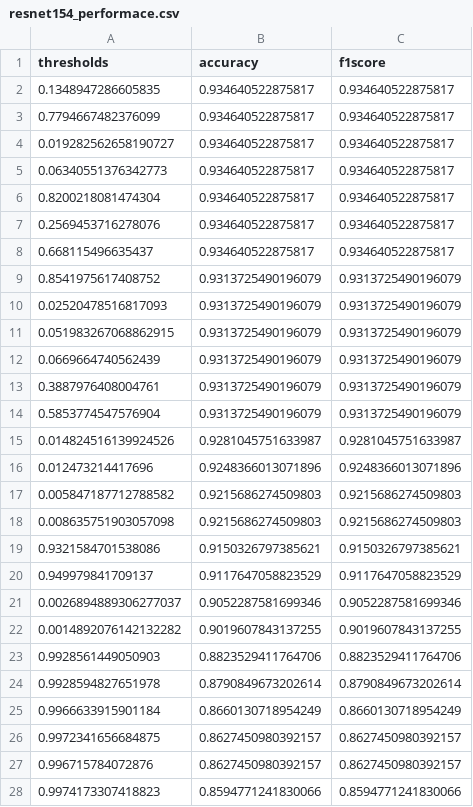
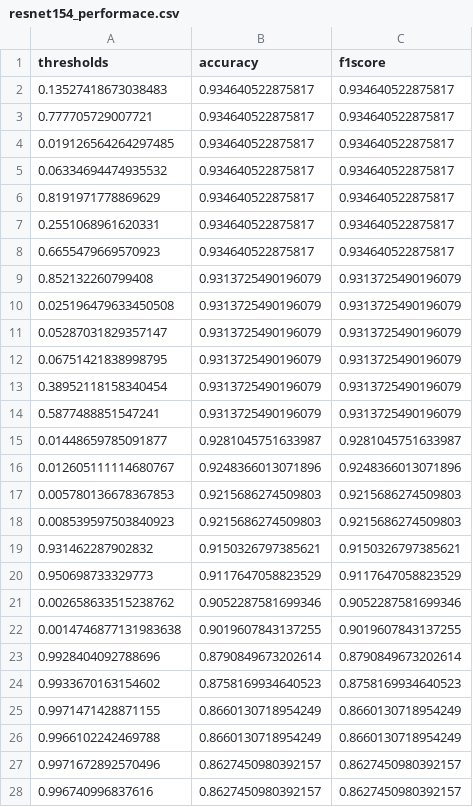
Before and after one commit to AJIN-B/Detect, a CSV file: Task1/results/resnet154_performace.csv, drawn as a sheet; only a part is shown; the diff covers the shown part only.

```diff
--- a/Task1/results/resnet154_performace.csv
+++ b/Task1/results/resnet154_performace.csv
@@ -1,28 +1,28 @@
 thresholds,accuracy,f1score
-0.1348947286605835,0.934640522875817,0.934640522875817
-0.7794667482376099,0.934640522875817,0.934640522875817
-0.019282562658190727,0.934640522875817,0.934640522875817
-0.06340551376342773,0.934640522875817,0.934640522875817
-0.8200218081474304,0.934640522875817,0.934640522875817
-0.2569453716278076,0.934640522875817,0.934640522875817
-0.668115496635437,0.934640522875817,0.934640522875817
-0.8541975617408752,0.9313725490196079,0.9313725490196079
-0.02520478516817093,0.9313725490196079,0.9313725490196079
-0.051983267068862915,0.9313725490196079,0.9313725490196079
-0.0669664740562439,0.9313725490196079,0.9313725490196079
-0.3887976408004761,0.9313725490196079,0.9313725490196079
-0.5853774547576904,0.9313725490196079,0.9313725490196079
-0.014824516139924526,0.9281045751633987,0.9281045751633987
-0.012473214417696,0.9248366013071896,0.9248366013071896
-0.005847187712788582,0.9215686274509803,0.9215686274509803
-0.008635751903057098,0.9215686274509803,0.9215686274509803
-0.9321584701538086,0.9150326797385621,0.9150326797385621
-0.949979841709137,0.9117647058823529,0.9117647058823529
-0.0026894889306277037,0.9052287581699346,0.9052287581699346
-0.0014892076142132282,0.9019607843137255,0.9019607843137255
-0.9928561449050903,0.8823529411764706,0.8823529411764706
-0.9928594827651978,0.8790849673202614,0.8790849673202614
-0.9966633915901184,0.8660130718954249,0.8660130718954249
-0.9972341656684875,0.8627450980392157,0.8627450980392157
-0.996715784072876,0.8627450980392157,0.8627450980392157
-0.9974173307418823,0.8594771241830066,0.8594771241830066
+0.13527418673038483,0.934640522875817,0.934640522875817
+0.777705729007721,0.934640522875817,0.934640522875817
+0.019126564264297485,0.934640522875817,0.934640522875817
+0.06334694474935532,0.934640522875817,0.934640522875817
+0.8191971778869629,0.934640522875817,0.934640522875817
+0.2551068961620331,0.934640522875817,0.934640522875817
+0.6655479669570923,0.934640522875817,0.934640522875817
+0.852132260799408,0.9313725490196079,0.9313725490196079
+0.025196479633450508,0.9313725490196079,0.9313725490196079
+0.05287031829357147,0.9313725490196079,0.9313725490196079
+0.06751421838998795,0.9313725490196079,0.9313725490196079
+0.38952118158340454,0.9313725490196079,0.9313725490196079
+0.5877488851547241,0.9313725490196079,0.9313725490196079
+0.01448659785091877,0.9281045751633987,0.9281045751633987
+0.012605111114680767,0.9248366013071896,0.9248366013071896
+0.005780136678367853,0.9215686274509803,0.9215686274509803
+0.008539597503840923,0.9215686274509803,0.9215686274509803
+0.931462287902832,0.9150326797385621,0.9150326797385621
+0.950698733329773,0.9117647058823529,0.9117647058823529
+0.002658633515238762,0.9052287581699346,0.9052287581699346
+0.0014746877131983638,0.9019607843137255,0.9019607843137255
+0.9928404092788696,0.8790849673202614,0.8790849673202614
+0.9933670163154602,0.8758169934640523,0.8758169934640523
+0.9971471428871155,0.8660130718954249,0.8660130718954249
+0.9966102242469788,0.8660130718954249,0.8660130718954249
+0.9971672892570496,0.8627450980392157,0.8627450980392157
+0.996740996837616,0.8627450980392157,0.8627450980392157
```
Also changed, not shown: 1 added row, 1 removed row and 5 edited cells elsewhere in this file, Task1/results/EfficientNetV2_performace.csv, 9 other files.
